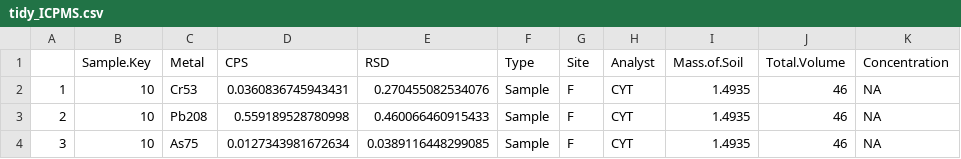
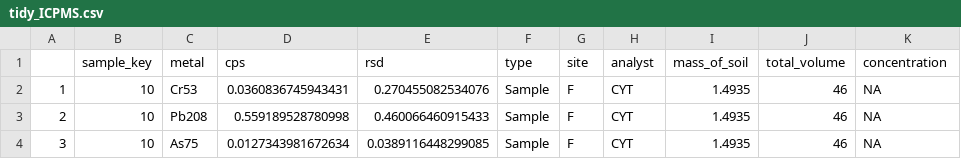
Before and after one commit to haraian/313_L4_SoilLab, a CSV file: data/tidy_ICPMS.csv, drawn as a sheet; only a part is shown; removed rows and columns are numbered as before the commit, all else as after; the diff names each change by its address in the sheet, - before the commit and + after, or states it on an @@ line.

```diff
--- a/data/tidy_ICPMS.csv
+++ b/data/tidy_ICPMS.csv
-row 1:  | Sample.Key | Metal | CPS | RSD | Type | Site | Analyst | Mass.of.Soil | Total.Volume | Concentration
+row 1:  | sample_key | metal | cps | rsd | type | site | analyst | mass_of_soil | total_volume | concentration
```
Also changed, not shown: data/tidy_AA.csv, 1 other file.
